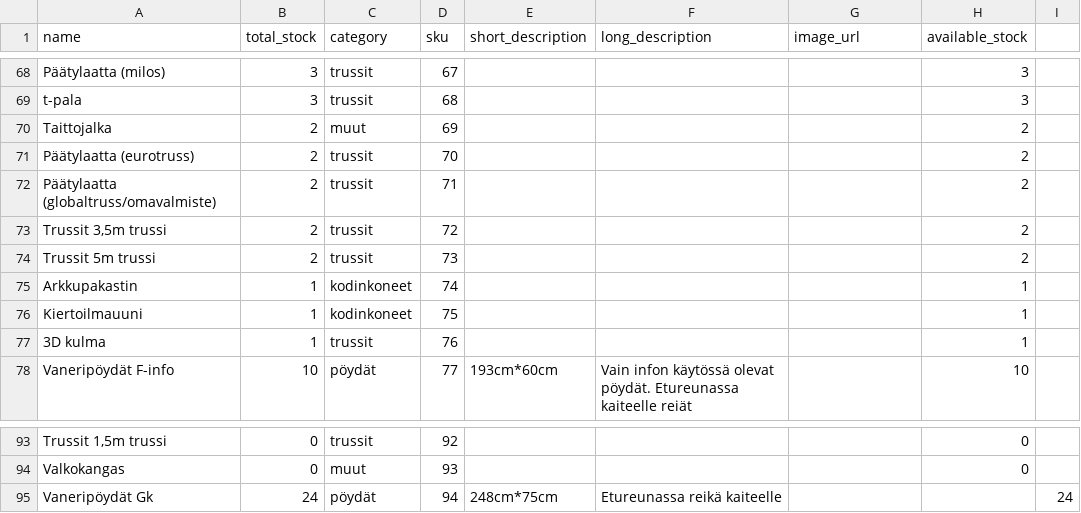
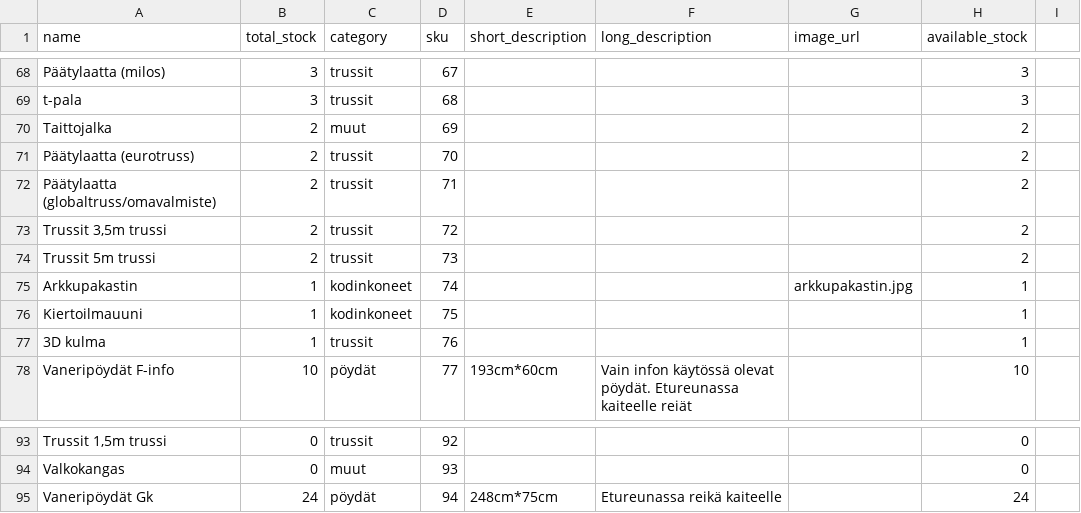
Before and after one commit to kelemi90/infrashop_2_0, a CSV file: backend/varasto.csv, drawn as a sheet; only a part is shown, gaps mark what is left out; the diff names each change by its address in the sheet, - before the commit and + after, or states it on an @@ line.

```diff
--- a/backend/varasto.csv
+++ b/backend/varasto.csv
-G75 (image_url): (empty)
+G75 (image_url): arkkupakastin.jpg
-H95 (available_stock): (empty)
+H95 (available_stock): 24
-I95: 24
+I95: (empty)
```
Also changed, not shown: 10 other files.
